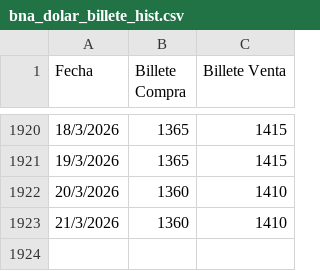
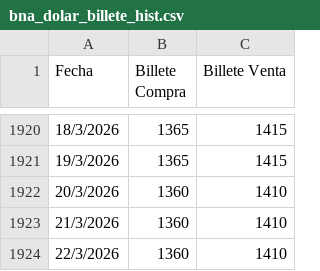
Before and after one commit to gautopablo/Dolar-BNA-Divisa, a CSV file: bna_dolar_billete_hist.csv, drawn as a sheet; only a part is shown, gaps mark what is left out; the diff names each change by its address in the sheet, - before the commit and + after, or states it on an @@ line.

```diff
--- a/bna_dolar_billete_hist.csv
+++ b/bna_dolar_billete_hist.csv
+row 1924: 22/3/2026 | 1360 | 1410
```
Also changed, not shown: bna_divisa_hist.csv, bna_dolar_divisa_hist.csv.
